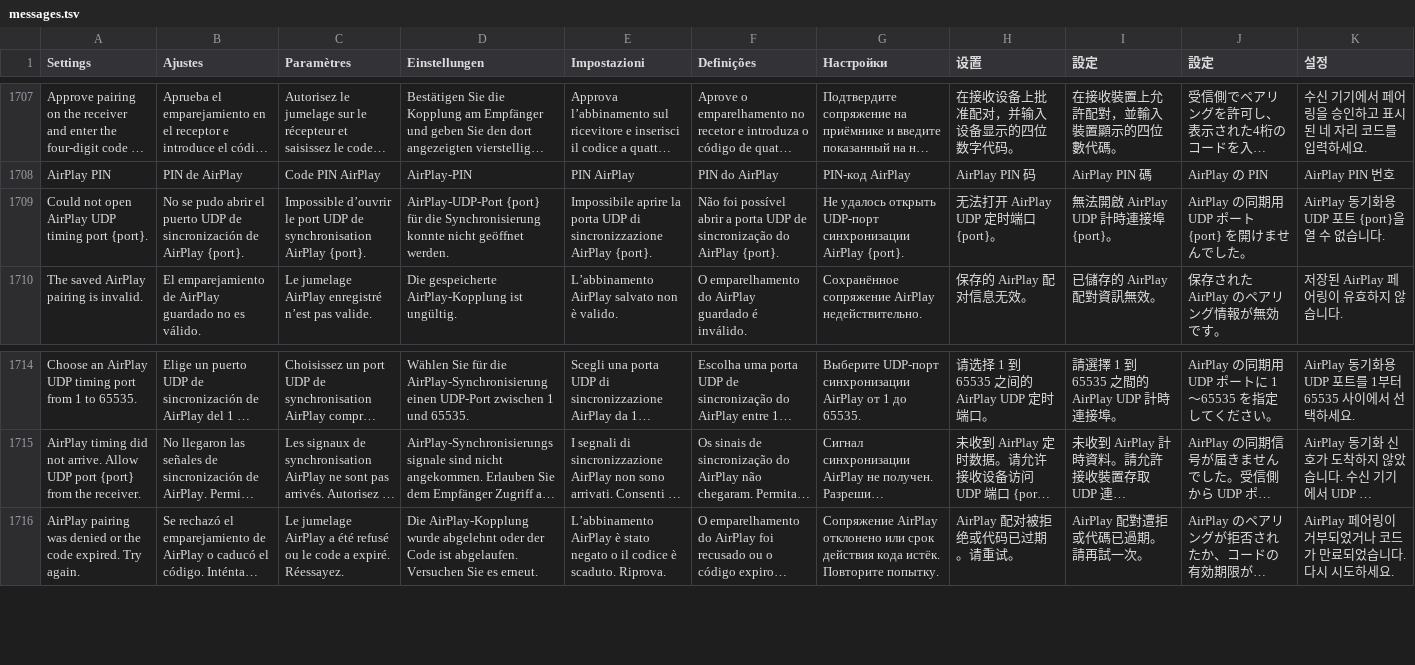
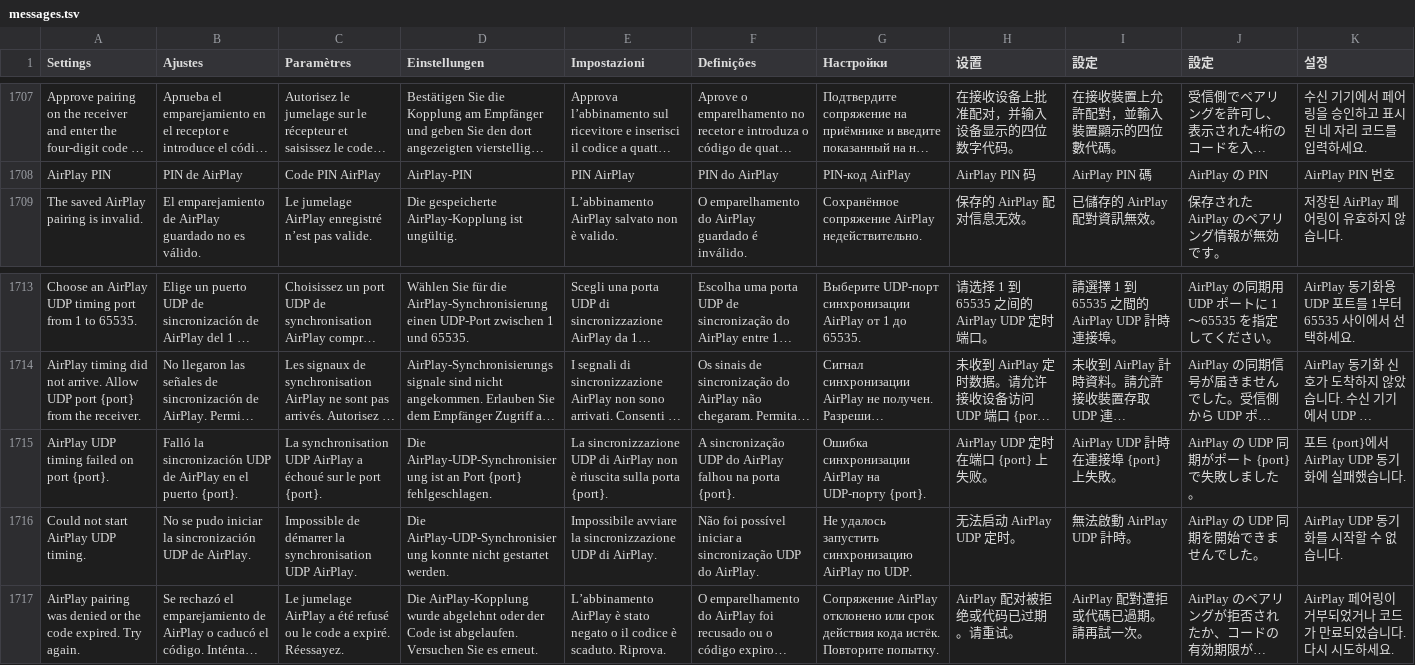
Before and after one commit to teng-lin/patina-iptv, a TSV file: crates/iptv-presentation/src/i18n/messages.tsv, drawn as a sheet; only a part is shown, gaps mark what is left out; long unchanged cells end in …; removed rows and columns are numbered as before the commit, all else as after; the diff names each change by its address in the sheet, - before the commit and + after, or states it on an @@ line.

Commit message:
Recover duplicate AirPlay records and clarify UDP socket failures

```diff
--- a/crates/iptv-presentation/src/i18n/messages.tsv
+++ b/crates/iptv-presentation/src/i18n/messages.tsv
-row 1709: Could not open AirPlay UDP timing port {port}. | No se pudo abrir el puerto UDP de sincronización de AirPlay {port}. | Impossible d’ouvrir le port UDP de synchronisation AirPlay {port}. | AirPlay-UDP-Port {port} für die Synchronisierung konnte nicht geöffnet werden. | Impossibile aprire la porta UDP di sincronizzazione AirPlay {port}. | Não foi possível abrir a porta UDP de sincronização do AirPlay {port}. | Не удалось открыть UDP-порт синхронизации AirPlay {port}. | 无法打开 AirPlay UDP 定时端口 {port}。 | 無法開啟 AirPlay UDP 計時連接埠 {port}。 | AirPlay の同期用 UDP ポート {port} を開けませんでした。 | AirPlay 동기화용 UDP 포트 {port}을 열 수 없습니다.
+row 1715: AirPlay UDP timing failed on port {port}. | Falló la sincronización UDP de AirPlay en el puerto {port}. | La synchronisation UDP AirPlay a échoué sur le port {port}. | Die AirPlay-UDP-Synchronisierung ist an Port {port} fehlgeschlagen. | La sincronizzazione UDP di AirPlay non è riuscita sulla porta {port}. | A sincronização UDP do AirPlay falhou na porta {port}. | Ошибка синхронизации AirPlay на UDP-порту {port}. | AirPlay UDP 定时在端口 {port} 上失败。 | AirPlay UDP 計時在連接埠 {port} 上失敗。 | AirPlay の UDP 同期がポート {port} で失敗しました。 | 포트 {port}에서 AirPlay UDP 동기화에 실패했습니다.
+row 1716: Could not start AirPlay UDP timing. | No se pudo iniciar la sincronización UDP de AirPlay. | Impossible de démarrer la synchronisation UDP AirPlay. | Die AirPlay-UDP-Synchronisierung konnte nicht gestartet werden. | Impossibile avviare la sincronizzazione UDP di AirPlay. | Não foi possível iniciar a sincronização UDP do AirPlay. | Не удалось запустить синхронизацию AirPlay по UDP. | 无法启动 AirPlay UDP 定时。 | 無法啟動 AirPlay UDP 計時。 | AirPlay の UDP 同期を開始できませんでした。 | AirPlay UDP 동기화를 시작할 수 없습니다.
```
Also changed, not shown: 5 other files.
